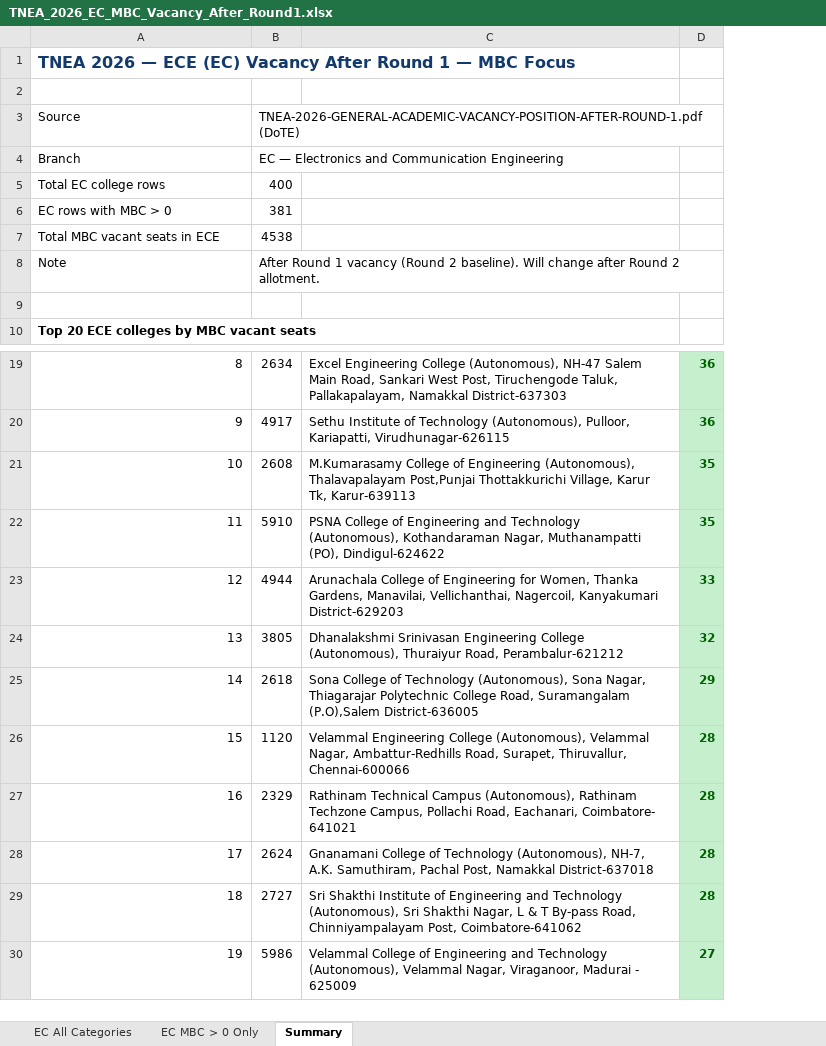
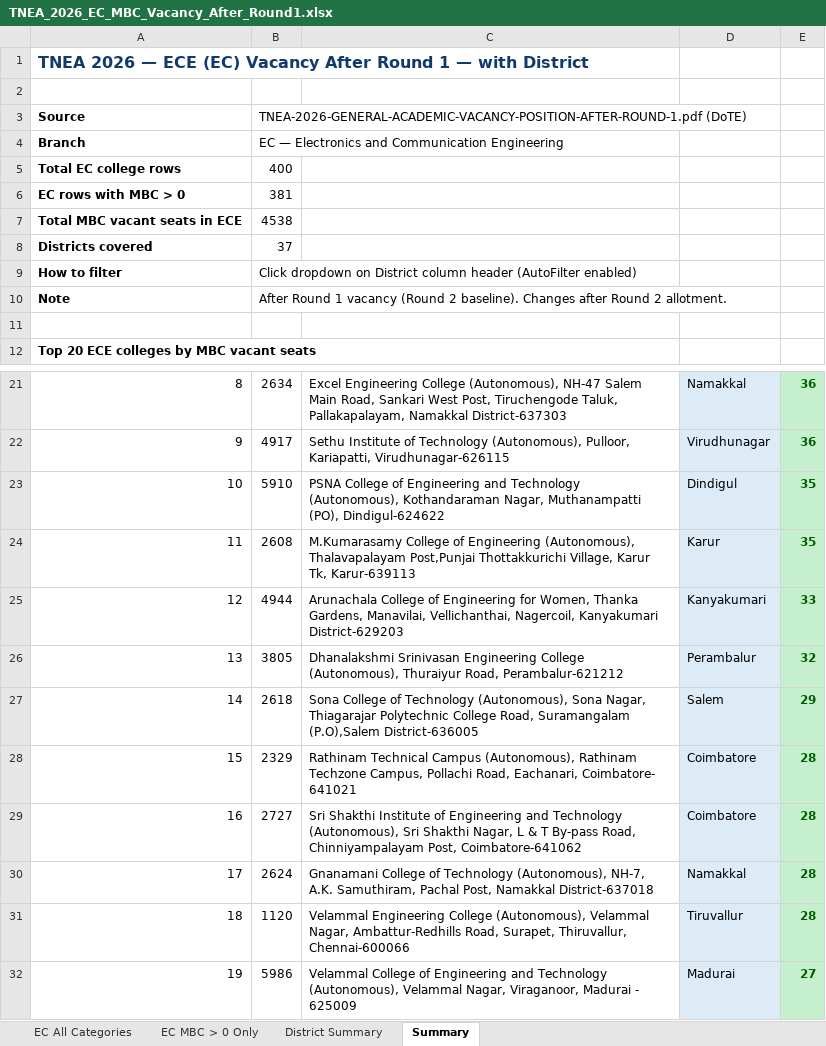
Before and after one commit to pandiancn-g/app001, an Excel workbook: docs/TNEA_2026_EC_MBC_Vacancy_After_Round1.xlsx, sheet Summary, drawn as a sheet; only a part is shown, gaps mark what is left out; values as stored, in another font and other column widths than the file's, no borders; the diff names each change by its address in the sheet, - before the commit and + after, or states it on an @@ line.

```diff
--- a/docs/TNEA_2026_EC_MBC_Vacancy_After_Round1.xlsx (sheet Summary)
+++ b/docs/TNEA_2026_EC_MBC_Vacancy_After_Round1.xlsx (sheet Summary)
+sheet tab: District Summary
+column D, rows 21-22: Namakkal | Virudhunagar; rows 24-27: Karur | Kanyakumari | Perambalur | Salem; rows 31-32: Tiruvallur | Madurai
@@ column A renumbered between rows 1 and 31 @@
-A3:A8 bold: off
+A3:A8 bold: on
-B8: After Round 1 vacancy (Round 2 baseline). Will change after Round 2 allotment.
+B8: 37
+row 9: How to filter | Click dropdown on District column header (AutoFilter enabled)
+row 10: Note | After Round 1 vacancy (Round 2 baseline). Changes after Round 2 allotment.
@@ row 22 moved to row 23: 10 @@
@@ row 27 moved to row 28: 15 @@
@@ row 28 moved to row 30: 17 @@
```
Also changed, not shown: sheet EC All Categories, sheet EC MBC > 0 Only, TNEA_2026_EC_MBC_Vacancy_After_Round1.xlsx.
